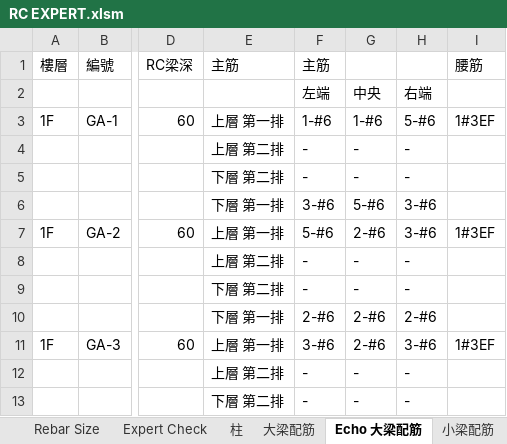
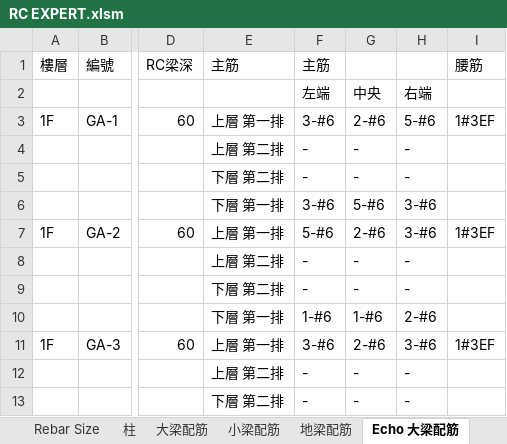
Before and after one commit to skyran1278/VbaProject, an Excel workbook: 20170524 RC EXPERT/RC EXPERT.xlsm, sheet Echo 大梁配筋, drawn as a sheet; only a part is shown, gaps mark what is left out; values as stored, in another font and other column widths than the file's, no borders; the diff names each change by its address in the sheet, - before the commit and + after, or states it on an @@ line.

```diff
--- a/20170524 RC EXPERT/RC EXPERT.xlsm (sheet Echo 大梁配筋)
+++ b/20170524 RC EXPERT/RC EXPERT.xlsm (sheet Echo 大梁配筋)
-sheet tab: Expert Check
@@ sheet tab order changed: Rebar Size | 柱 | 大梁配筋 | 小梁配筋 | 地梁配筋 | Echo 大梁配筋 @@
-F3 (主筋): 1-#6
+F3 (主筋): 3-#6
-G3: 1-#6
+G3: 2-#6
-F10 (主筋): 2-#6
+F10 (主筋): 1-#6
-G10: 2-#6
+G10: 1-#6
```
Also changed, not shown: sheet Rebar Size, sheet 大梁配筋, charts or pictures, 1 other file.
